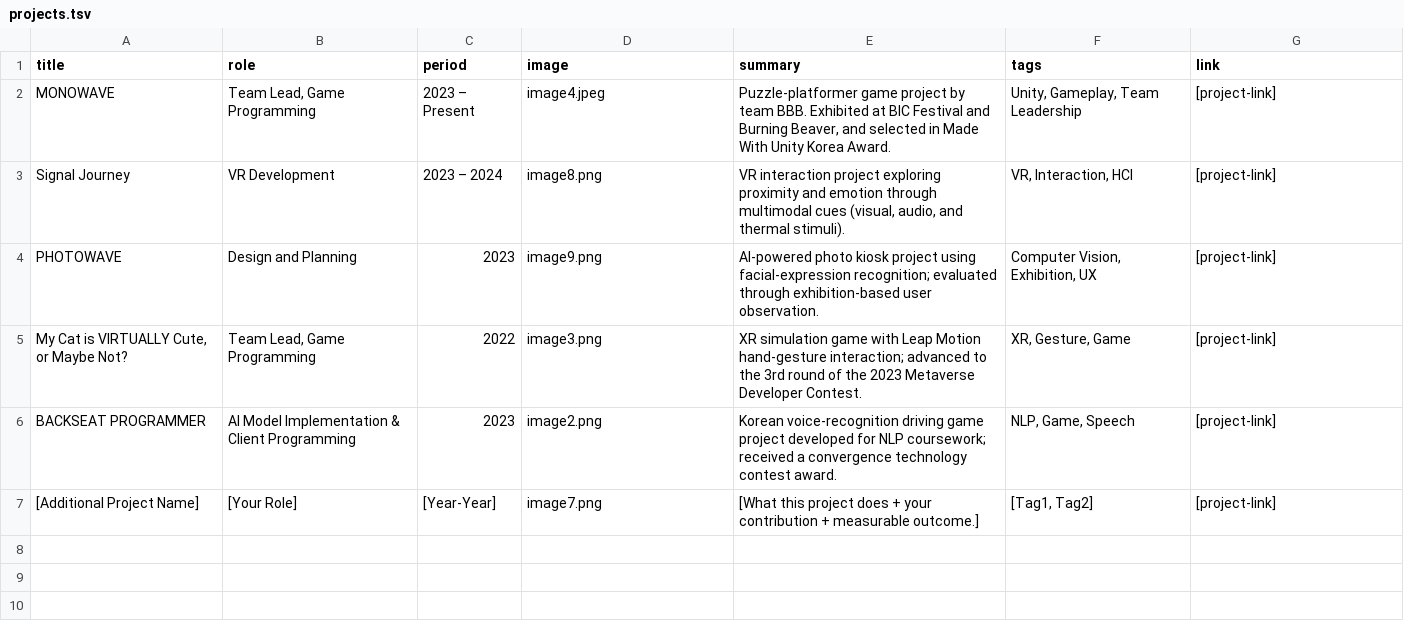
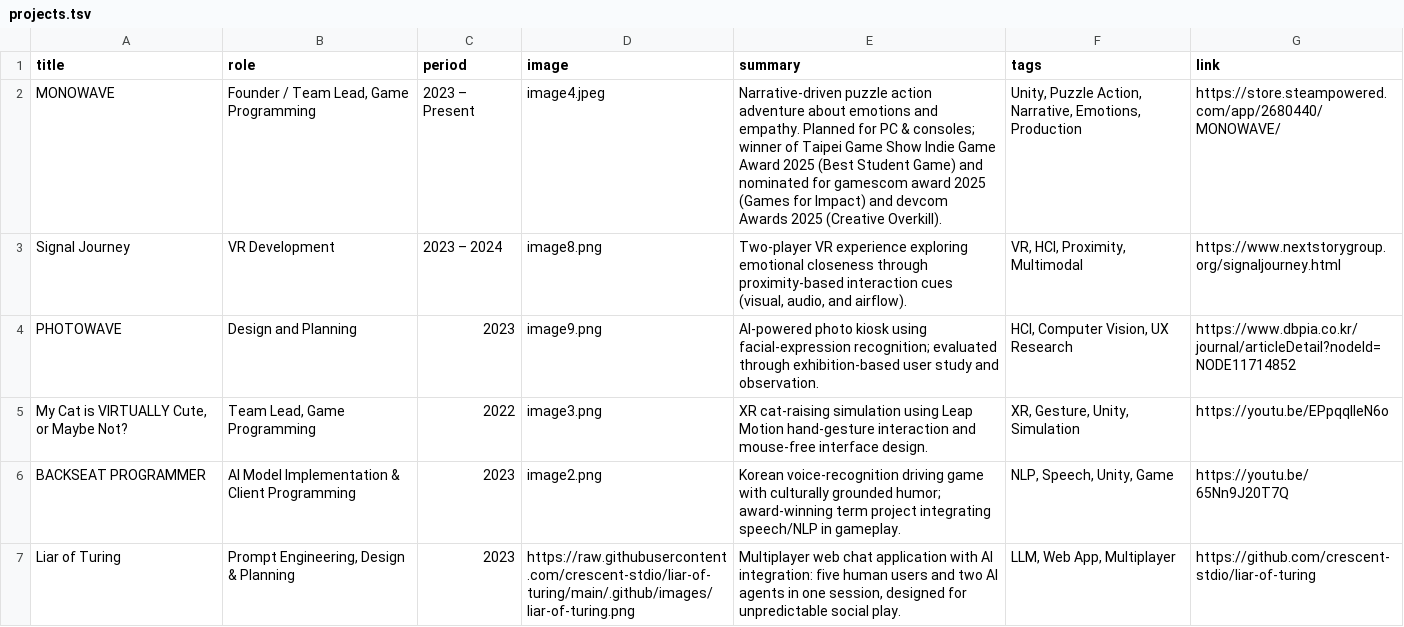
Before and after one commit to hiLimky/cv, a TSV file: data/projects.tsv, drawn as a sheet.

Commit message:
data update

```diff
--- a/data/projects.tsv
+++ b/data/projects.tsv
@@ -1,7 +1,7 @@
 title	role	period	image	summary	tags	link
-MONOWAVE	Team Lead, Game Programming	2023 – Present	image4.jpeg	Puzzle-platformer game project by team BBB. Exhibited at BIC Festival and Burning Beaver, and selected in Made With Unity Korea Award.	Unity, Gameplay, Team Leadership	[project-link]
-Signal Journey	VR Development	2023 – 2024	image8.png	VR interaction project exploring proximity and emotion through multimodal cues (visual, audio, and thermal stimuli).	VR, Interaction, HCI	[project-link]
-PHOTOWAVE	Design and Planning	2023	image9.png	AI-powered photo kiosk project using facial-expression recognition; evaluated through exhibition-based user observation.	Computer Vision, Exhibition, UX	[project-link]
-My Cat is VIRTUALLY Cute, or Maybe Not?	Team Lead, Game Programming	2022	image3.png	XR simulation game with Leap Motion hand-gesture interaction; advanced to the 3rd round of the 2023 Metaverse Developer Contest.	XR, Gesture, Game	[project-link]
-BACKSEAT PROGRAMMER	AI Model Implementation & Client Programming	2023	image2.png	Korean voice-recognition driving game project developed for NLP coursework; received a convergence technology contest award.	NLP, Game, Speech	[project-link]
-[Additional Project Name]	[Your Role]	[Year-Year]	image7.png	[What this project does + your contribution + measurable outcome.]	[Tag1, Tag2]	[project-link]
+MONOWAVE	Founder / Team Lead, Game Programming	2023 – Present	image4.jpeg	Narrative-driven puzzle action adventure about emotions and empathy. Planned for PC & consoles; winner of Taipei Game Show Indie Game Award 2025 (Best Student Game) and nominated for gamescom award 2025 (Games for Impact) and devcom Awards 2025 (Creative Overkill).	Unity, Puzzle Action, Narrative, Emotions, Production	https://store.steampowered.com/app/2680440/MONOWAVE/
+Signal Journey	VR Development	2023 – 2024	image8.png	Two-player VR experience exploring emotional closeness through proximity-based interaction cues (visual, audio, and airflow).	VR, HCI, Proximity, Multimodal	https://www.nextstorygroup.org/signaljourney.html
+PHOTOWAVE	Design and Planning	2023	image9.png	AI-powered photo kiosk using facial-expression recognition; evaluated through exhibition-based user study and observation.	HCI, Computer Vision, UX Research	https://www.dbpia.co.kr/journal/articleDetail?nodeId=NODE11714852
+My Cat is VIRTUALLY Cute, or Maybe Not?	Team Lead, Game Programming	2022	image3.png	XR cat-raising simulation using Leap Motion hand-gesture interaction and mouse-free interface design.	XR, Gesture, Unity, Simulation	https://youtu.be/EPpqqlIeN6o
+BACKSEAT PROGRAMMER	AI Model Implementation & Client Programming	2023	image2.png	Korean voice-recognition driving game with culturally grounded humor; award-winning term project integrating speech/NLP in gameplay.	NLP, Speech, Unity, Game	https://youtu.be/65Nn9J20T7Q
+Liar of Turing	Prompt Engineering, Design & Planning	2023	https://raw.githubusercontent.com/crescent-stdio/liar-of-turing/main/.github/images/liar-of-turing.png	Multiplayer web chat application with AI integration: five human users and two AI agents in one session, designed for unpredictable social play.	LLM, Web App, Multiplayer	https://github.com/crescent-stdio/liar-of-turing
```
Also changed, not shown: data/awards.tsv, data/education.tsv, 7 other files.
